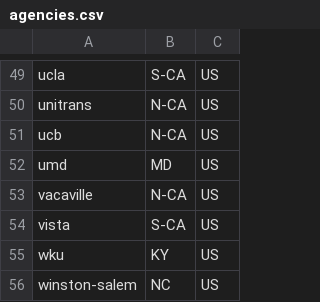
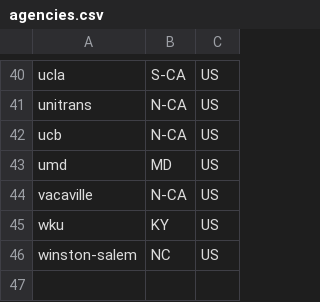
Before and after one commit to swimos/transit, a CSV file: server/src/main/resources/agencies.csv, drawn as a sheet; only a part is shown, gaps mark what is left out; the diff covers the shown part only.

```diff
--- a/server/src/main/resources/agencies.csv
+++ b/server/src/main/resources/agencies.csv
@@ -53,3 +44,2 @@ umd,MD,US
 vacaville,N-CA,US
-vista,S-CA,US
 wku,KY,US
```
Also changed, not shown: 9 removed rows elsewhere in this file, 3 other files.
